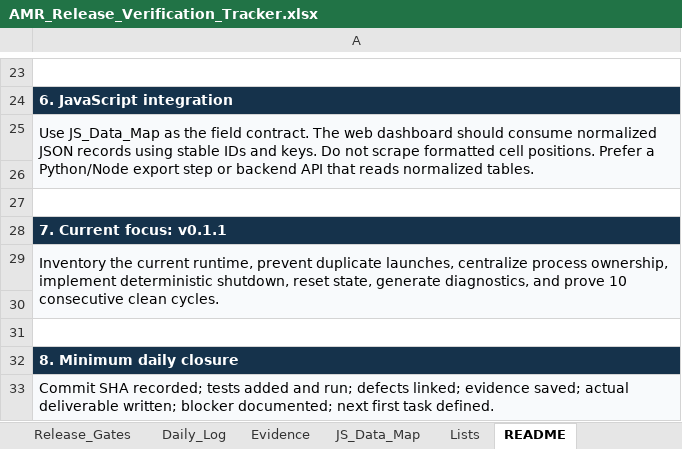
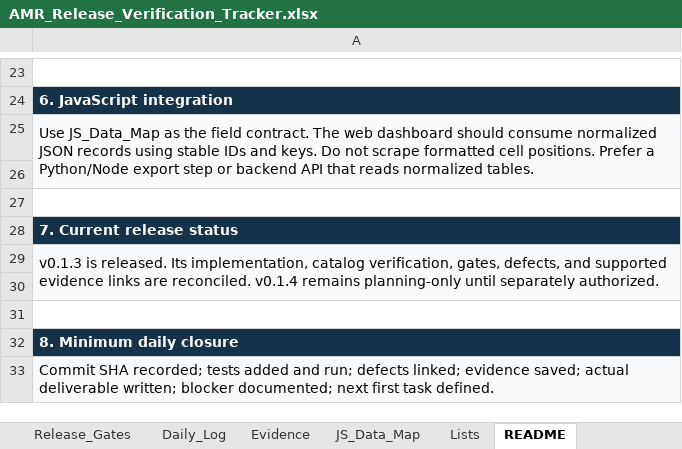
Before and after one commit to Devansh-Mishra-30/ros2-amr-platform, an Excel workbook: docs/AMR_Release_Verification_Tracker.xlsx, sheet README, drawn as a sheet; only a part is shown, gaps mark what is left out; values as stored, in another font and other column widths than the file's, no borders; the diff names each change by its address in the sheet, - before the commit and + after, or states it on an @@ line.

Commit message:
docs: consolidate v0.1.3 repository state

```diff
--- a/docs/AMR_Release_Verification_Tracker.xlsx (sheet README)
+++ b/docs/AMR_Release_Verification_Tracker.xlsx (sheet README)
-A28: 7. Current focus: v0.1.1
+A28: 7. Current release status
-A29: Inventory the current runtime, prevent duplicate launches, centralize process ownership, implement deterministic shutdown, reset state, generate diagnostics, and prove 10 consecutive clean cycles.
+A29: v0.1.3 is released. Its implementation, catalog verification, gates, defects, and supported evidence links are reconciled. v0.1.4 remains planning-only until separately authorized.
```
Also changed, not shown: sheet Evidence, sheet Dashboard, sheet Release_Gates, sheet Release_Plan, other sheet tabs, formulas that keep their value, charts or pictures, 7 other files.
